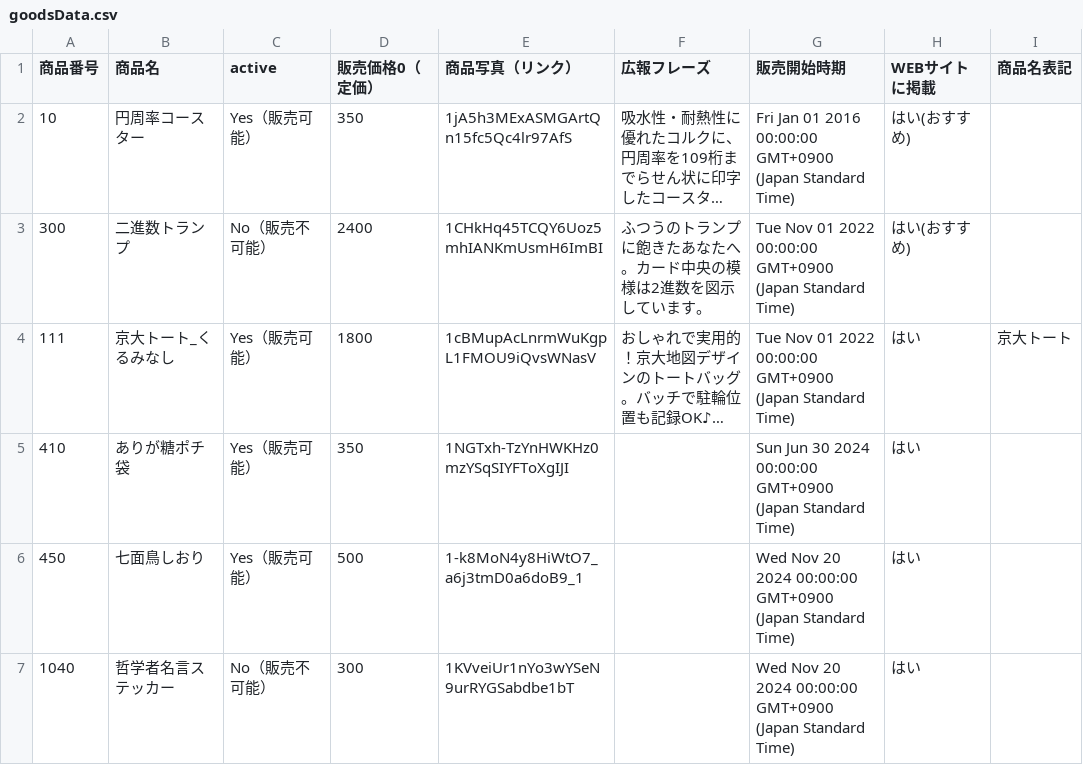
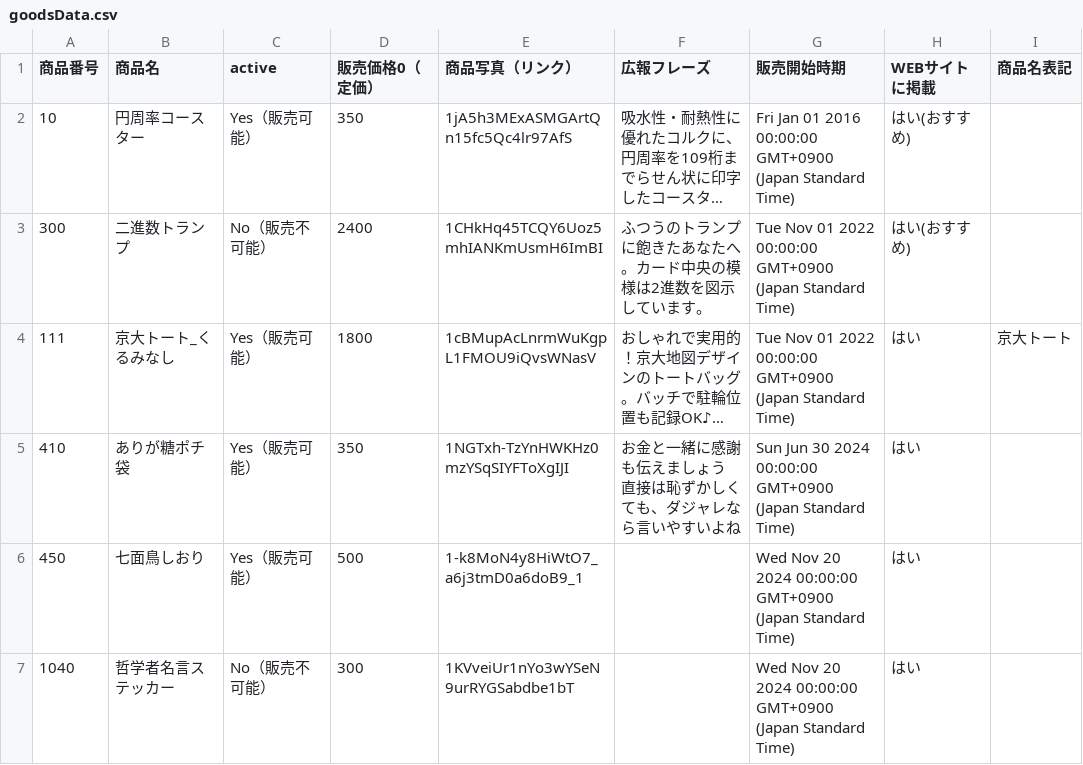
Before and after one commit to KyoudaiKobo/KyoudaiKobo.github.io, a CSV file: goodsData.csv, drawn as a sheet; only a part is shown; long unchanged cells end in …; the diff names each change by its address in the sheet, - before the commit and + after, or states it on an @@ line.

Commit message:
Update spreadsheet data 2025-03-30T23:49:36.539Z

```diff
--- a/goodsData.csv
+++ b/goodsData.csv
-F5 (広報フレーズ): (empty)
+F5 (広報フレーズ): お金と一緒に感謝も伝えましょう 直接は恥ずかしくても、ダジャレなら言いやすいよね
```
